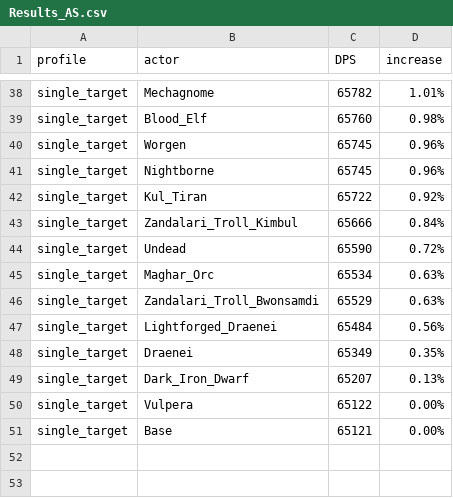
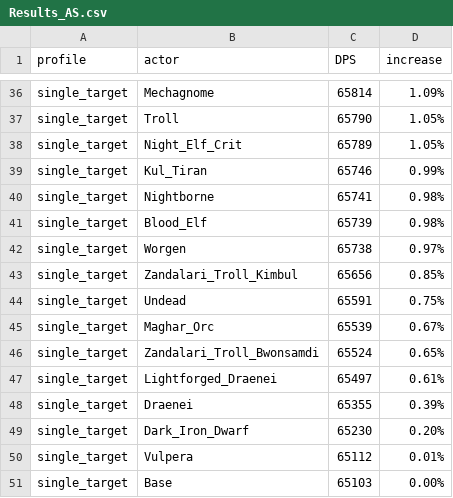
Before and after one commit to WarcraftPriests/bfa-shadow-priest, a CSV file: racials/Results_AS.csv, drawn as a sheet; only a part is shown, gaps mark what is left out; removed rows and columns are numbered as before the commit, all else as after; the diff covers the shown part only; the diff names each change by its address in the sheet, - before the commit and + after, or states it on an @@ line.

```diff
--- a/racials/Results_AS.csv
+++ b/racials/Results_AS.csv
-C36 (DPS): 65782
+C36 (DPS): 65814
-D36 (increase): 1.01%
+D36 (increase): 1.09%
+row 37: single_target | Troll | 65790 | 1.05%
+row 38: single_target | Night_Elf_Crit | 65789 | 1.05%
+row 39: single_target | Kul_Tiran | 65746 | 0.99%
+row 40: single_target | Nightborne | 65741 | 0.98%
-C41 (DPS): 65760
+C41 (DPS): 65739
-C42 (DPS): 65745
+C42 (DPS): 65738
-D42 (increase): 0.96%
+D42 (increase): 0.97%
-row 41: single_target | Nightborne | 65745 | 0.96%
-row 42: single_target | Kul_Tiran | 65722 | 0.92%
-C43 (DPS): 65666
+C43 (DPS): 65656
-D43 (increase): 0.84%
+D43 (increase): 0.85%
-C44 (DPS): 65590
+C44 (DPS): 65591
-D44 (increase): 0.72%
+D44 (increase): 0.75%
-C45 (DPS): 65534
+C45 (DPS): 65539
-D45 (increase): 0.63%
+D45 (increase): 0.67%
-C46 (DPS): 65529
+C46 (DPS): 65524
-D46 (increase): 0.63%
+D46 (increase): 0.65%
-C47 (DPS): 65484
+C47 (DPS): 65497
-D47 (increase): 0.56%
+D47 (increase): 0.61%
-C48 (DPS): 65349
+C48 (DPS): 65355
-D48 (increase): 0.35%
+D48 (increase): 0.39%
-C49 (DPS): 65207
+C49 (DPS): 65230
-D49 (increase): 0.13%
+D49 (increase): 0.20%
-C50 (DPS): 65122
+C50 (DPS): 65112
-D50 (increase): 0.00%
+D50 (increase): 0.01%
-C51 (DPS): 65121
+C51 (DPS): 65103
```
Also changed, not shown: 8 added rows, 10 removed rows and 45 edited cells elsewhere in this file, racials/Results_Dungeons_AS.csv, racials/Results_Dungeons_SC.csv, 11 other files.
